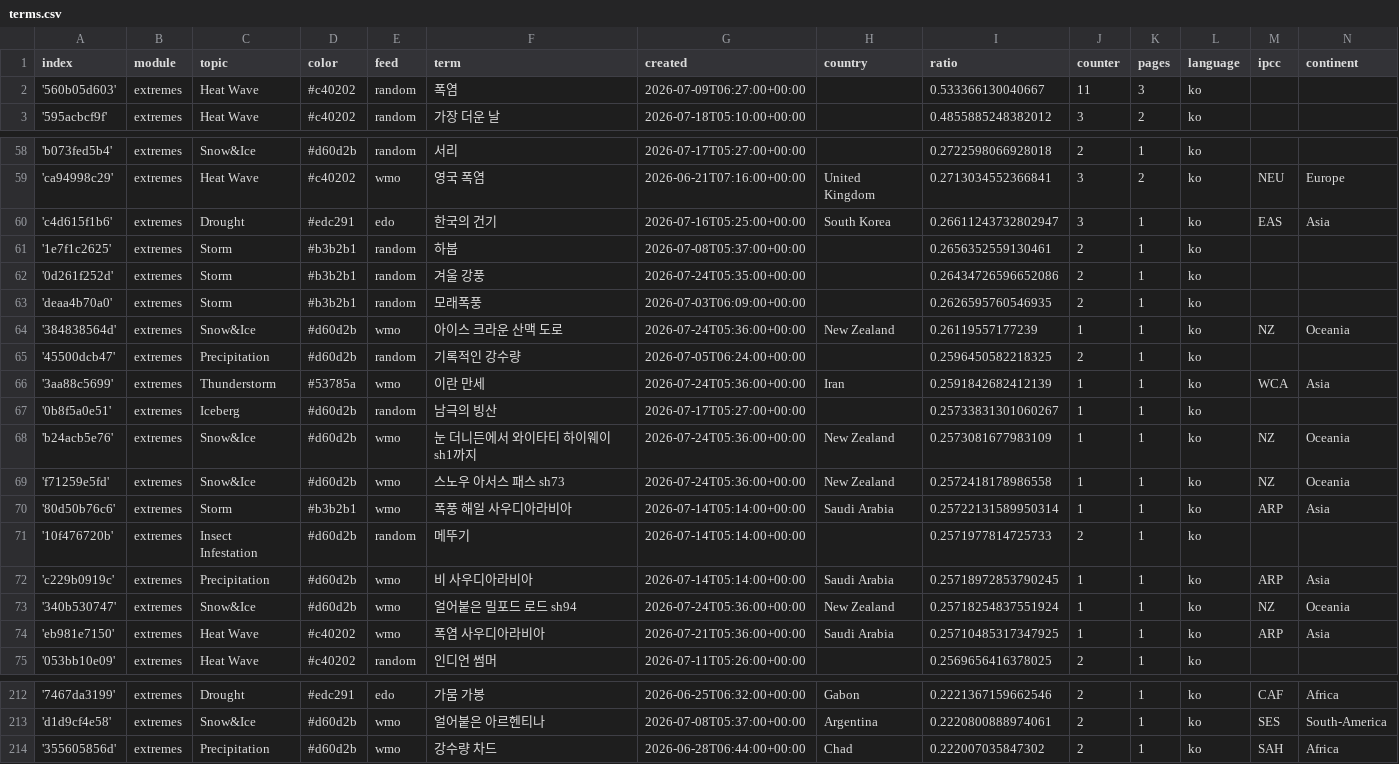
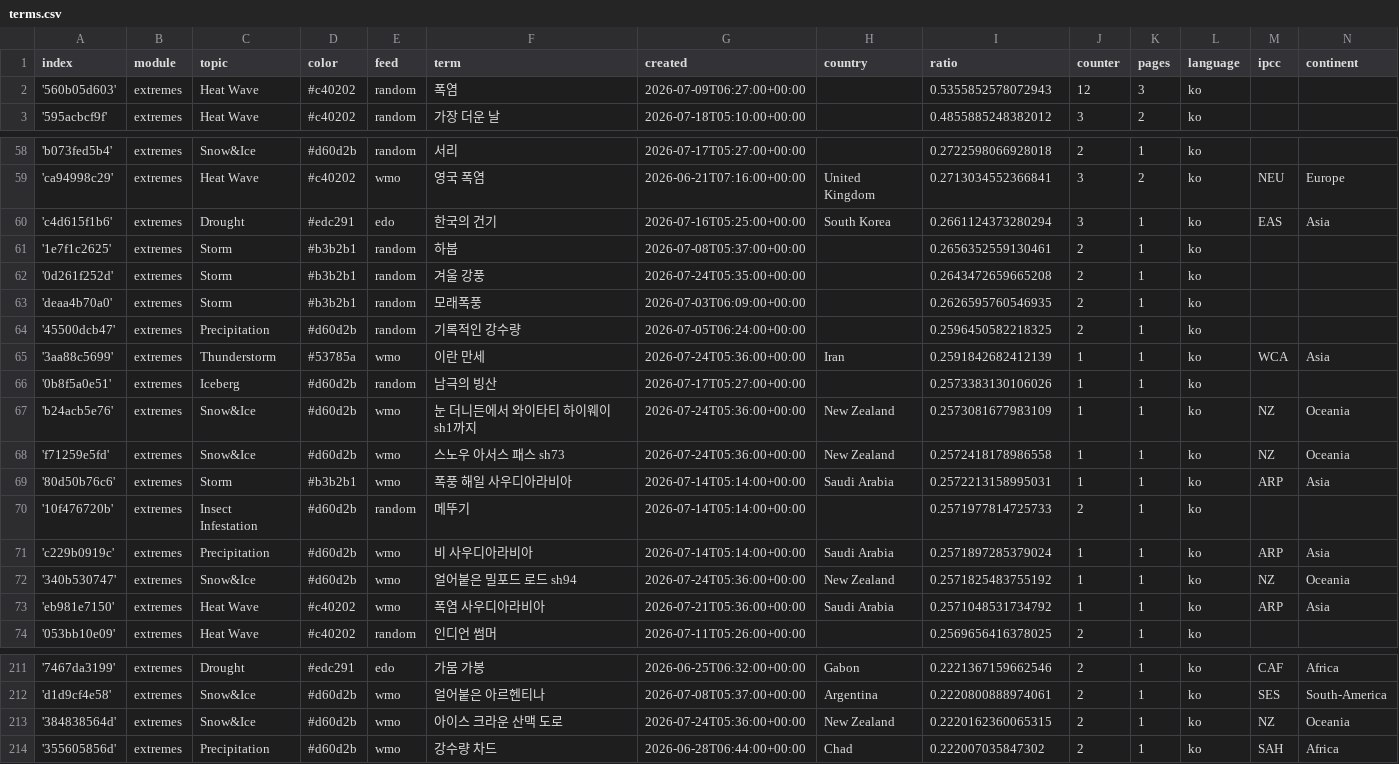
Before and after one commit to kamic-news/koreanExtremes, a CSV file: terms.csv, drawn as a sheet; only a part is shown, gaps mark what is left out; the diff covers the shown part only.

```diff
--- a/terms.csv
+++ b/terms.csv
@@ -1,3 +1,3 @@
 index,module,topic,color,feed,term,created,country,ratio,counter,pages,language,ipcc,continent
-'560b05d603',extremes,Heat Wave,#c40202,random,폭염,2026-07-09T06:27:00+00:00,,0.533366130040667,11,3,ko,,
+'560b05d603',extremes,Heat Wave,#c40202,random,폭염,2026-07-09T06:27:00+00:00,,0.5355852578072943,12,3,ko,,
 '595acbcf9f',extremes,Heat Wave,#c40202,random,가장 더운 날,2026-07-18T05:10:00+00:00,,0.4855885248382012,3,2,ko,,
@@ -59,17 +59,16 @@ index,module,topic,color,feed,term,created,country,ratio,counter,pages,language,
 'ca94998c29',extremes,Heat Wave,#c40202,wmo,영국 폭염,2026-06-21T07:16:00+00:00,United Kingdom,0.2713034552366841,3,2,ko,NEU,Europe
-'c4d615f1b6',extremes,Drought,#edc291,edo,한국의 건기,2026-07-16T05:25:00+00:00,South Korea,0.26611243732802947,3,1,ko,EAS,Asia
+'c4d615f1b6',extremes,Drought,#edc291,edo,한국의 건기,2026-07-16T05:25:00+00:00,South Korea,0.2661124373280294,3,1,ko,EAS,Asia
 '1e7f1c2625',extremes,Storm,#b3b2b1,random,하붑,2026-07-08T05:37:00+00:00,,0.2656352559130461,2,1,ko,,
-'0d261f252d',extremes,Storm,#b3b2b1,random,겨울 강풍,2026-07-24T05:35:00+00:00,,0.26434726596652086,2,1,ko,,
+'0d261f252d',extremes,Storm,#b3b2b1,random,겨울 강풍,2026-07-24T05:35:00+00:00,,0.2643472659665208,2,1,ko,,
 'deaa4b70a0',extremes,Storm,#b3b2b1,random,모래폭풍,2026-07-03T06:09:00+00:00,,0.2626595760546935,2,1,ko,,
-'384838564d',extremes,Snow&Ice,#d60d2b,wmo,아이스 크라운 산맥 도로,2026-07-24T05:36:00+00:00,New Zealand,0.26119557177239,1,1,ko,NZ,Oceania
 '45500dcb47',extremes,Precipitation,#d60d2b,random,기록적인 강수량,2026-07-05T06:24:00+00:00,,0.2596450582218325,2,1,ko,,
 '3aa88c5699',extremes,Thunderstorm,#53785a,wmo,이란 만세,2026-07-24T05:36:00+00:00,Iran,0.2591842682412139,1,1,ko,WCA,Asia
-'0b8f5a0e51',extremes,Iceberg,#d60d2b,random,남극의 빙산,2026-07-17T05:27:00+00:00,,0.25733831301060267,1,1,ko,,
+'0b8f5a0e51',extremes,Iceberg,#d60d2b,random,남극의 빙산,2026-07-17T05:27:00+00:00,,0.2573383130106026,1,1,ko,,
 'b24acb5e76',extremes,Snow&Ice,#d60d2b,wmo,눈 더니든에서 와이타티 하이웨이 sh1까지,2026-07-24T05:36:00+00:00,New Zealand,0.2573081677983109,1,1,ko,NZ,Oceania
 'f71259e5fd',extremes,Snow&Ice,#d60d2b,wmo,스노우 아서스 패스 sh73,2026-07-24T05:36:00+00:00,New Zealand,0.2572418178986558,1,1,ko,NZ,Oceania
-'80d50b76c6',extremes,Storm,#b3b2b1,wmo,폭풍 해일 사우디아라비아,2026-07-14T05:14:00+00:00,Saudi Arabia,0.25722131589950314,1,1,ko,ARP,Asia
+'80d50b76c6',extremes,Storm,#b3b2b1,wmo,폭풍 해일 사우디아라비아,2026-07-14T05:14:00+00:00,Saudi Arabia,0.2572213158995031,1,1,ko,ARP,Asia
 '10f476720b',extremes,Insect Infestation,#d60d2b,random,메뚜기,2026-07-14T05:14:00+00:00,,0.2571977814725733,2,1,ko,,
-'c229b0919c',extremes,Precipitation,#d60d2b,wmo,비 사우디아라비아,2026-07-14T05:14:00+00:00,Saudi Arabia,0.25718972853790245,1,1,ko,ARP,Asia
-'340b530747',extremes,Snow&Ice,#d60d2b,wmo,얼어붙은 밀포드 로드 sh94,2026-07-24T05:36:00+00:00,New Zealand,0.25718254837551924,1,1,ko,NZ,Oceania
-'eb981e7150',extremes,Heat Wave,#c40202,wmo,폭염 사우디아라비아,2026-07-21T05:36:00+00:00,Saudi Arabia,0.25710485317347925,1,1,ko,ARP,Asia
+'c229b0919c',extremes,Precipitation,#d60d2b,wmo,비 사우디아라비아,2026-07-14T05:14:00+00:00,Saudi Arabia,0.2571897285379024,1,1,ko,ARP,Asia
+'340b530747',extremes,Snow&Ice,#d60d2b,wmo,얼어붙은 밀포드 로드 sh94,2026-07-24T05:36:00+00:00,New Zealand,0.2571825483755192,1,1,ko,NZ,Oceania
+'eb981e7150',extremes,Heat Wave,#c40202,wmo,폭염 사우디아라비아,2026-07-21T05:36:00+00:00,Saudi Arabia,0.2571048531734792,1,1,ko,ARP,Asia
 '053bb10e09',extremes,Heat Wave,#c40202,random,인디언 썸머,2026-07-11T05:26:00+00:00,,0.2569656416378025,2,1,ko,,
@@ -213,2 +212,3 @@ index,module,topic,color,feed,term,created,country,ratio,counter,pages,language,
 'd1d9cf4e58',extremes,Snow&Ice,#d60d2b,wmo,얼어붙은 아르헨티나,2026-07-08T05:37:00+00:00,Argentina,0.2220800888974061,2,1,ko,SES,South-America
+'384838564d',extremes,Snow&Ice,#d60d2b,wmo,아이스 크라운 산맥 도로,2026-07-24T05:36:00+00:00,New Zealand,0.2220162360065315,2,1,ko,NZ,Oceania
 '355605856d',extremes,Precipitation,#d60d2b,wmo,강수량 차드,2026-06-28T06:44:00+00:00,Chad,0.222007035847302,2,1,ko,SAH,Africa
```
Also changed, not shown: 2 edited cells elsewhere in this file, cxsv/news_2026_07.csv.
